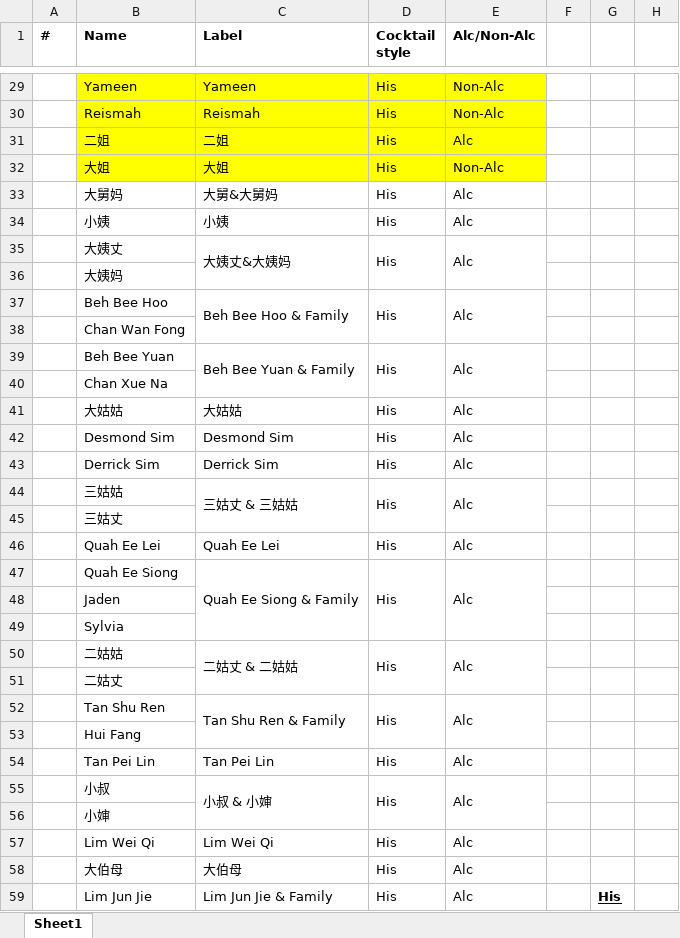
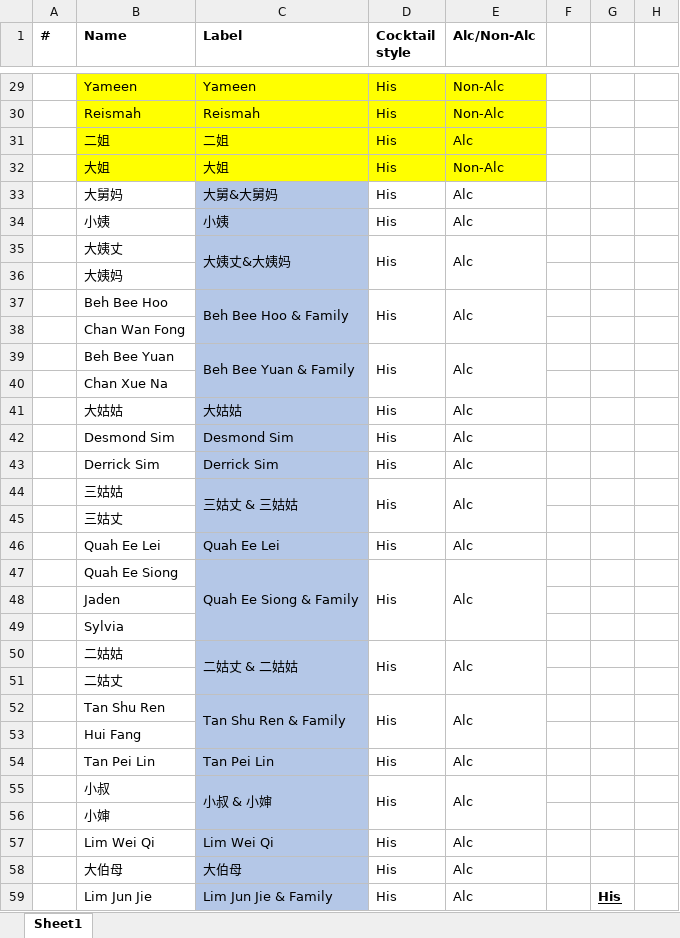
Before and after one commit to Gummibearssss/About, an Excel workbook: Wedding/WeddingFavourList 1.xlsx, sheet Sheet1, drawn as a sheet; only a part is shown, gaps mark what is left out; values as stored, in another font and other column widths than the file's, no borders; the diff covers the shown part only; the diff names each change by its address in the sheet, - before the commit and + after, or states it on an @@ line.

```diff
--- a/Wedding/WeddingFavourList 1.xlsx (sheet Sheet1)
+++ b/Wedding/WeddingFavourList 1.xlsx (sheet Sheet1)
-C33:C59 fill: none
+C33:C59 fill: #B4C7E7
```
Also changed, not shown: 6 edited cells and cell formats elsewhere in this sheet.
